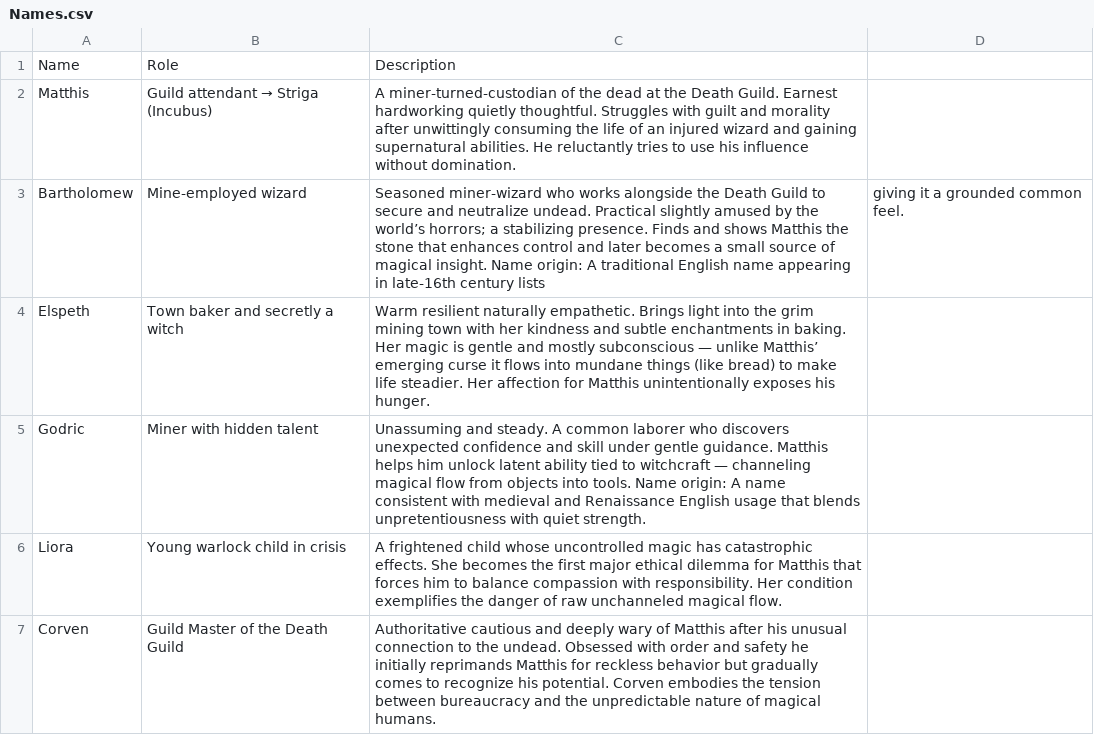
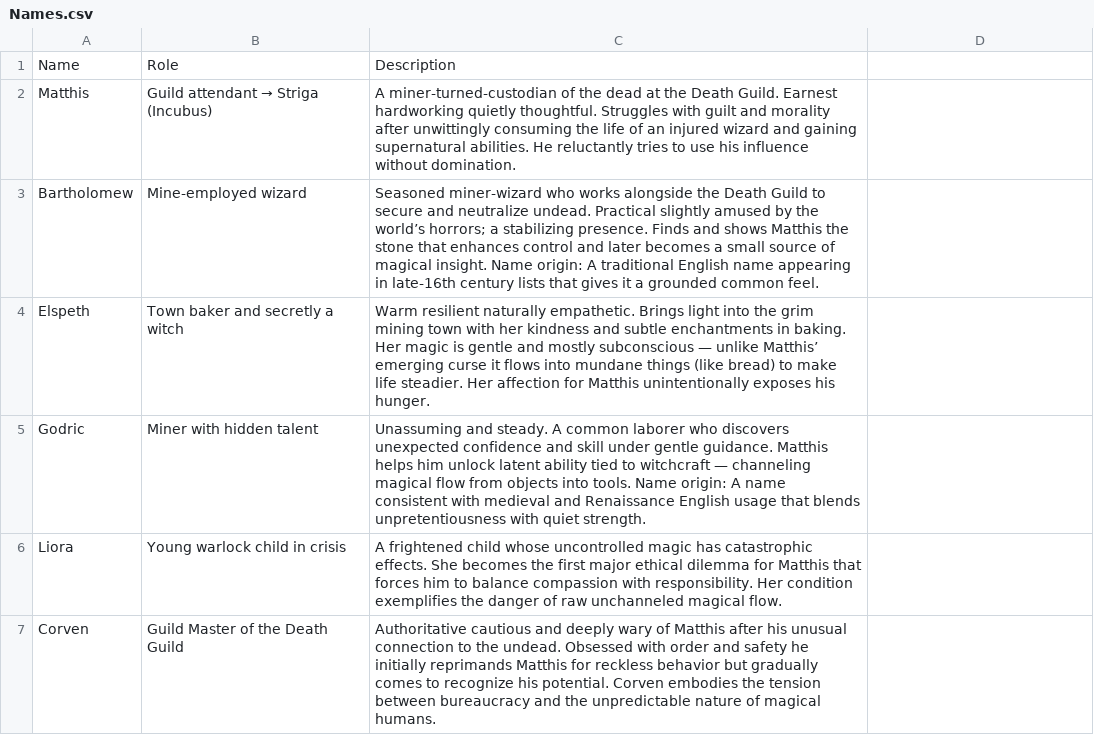
Before and after one commit to WeCodeAwayYourProblems/mnemosyne, a CSV file: Notes/Names.csv, drawn as a sheet; the diff names each change by its address in the sheet, - before the commit and + after, or states it on an @@ line.

Commit message:
Update Names.csv

```diff
--- a/Notes/Names.csv
+++ b/Notes/Names.csv
-C3: …century lists
+C3: …century lists that gives it a grounded common feel.
-D3: giving it a grounded common feel.
+D3: (empty)
```
